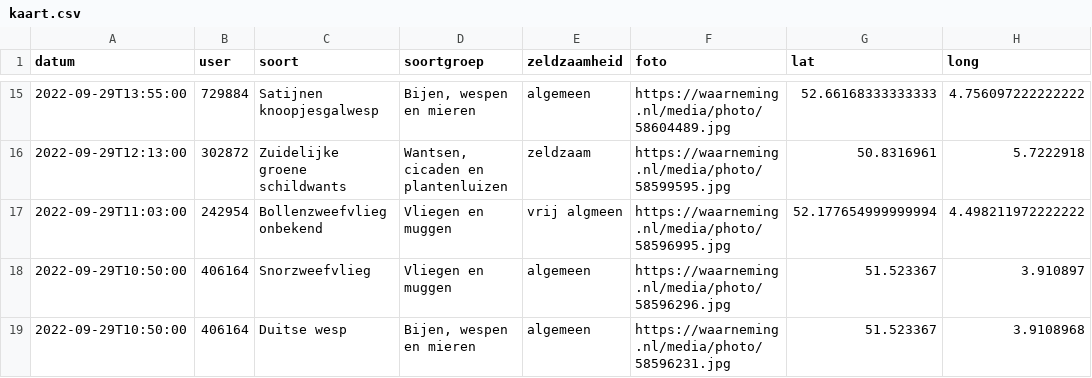
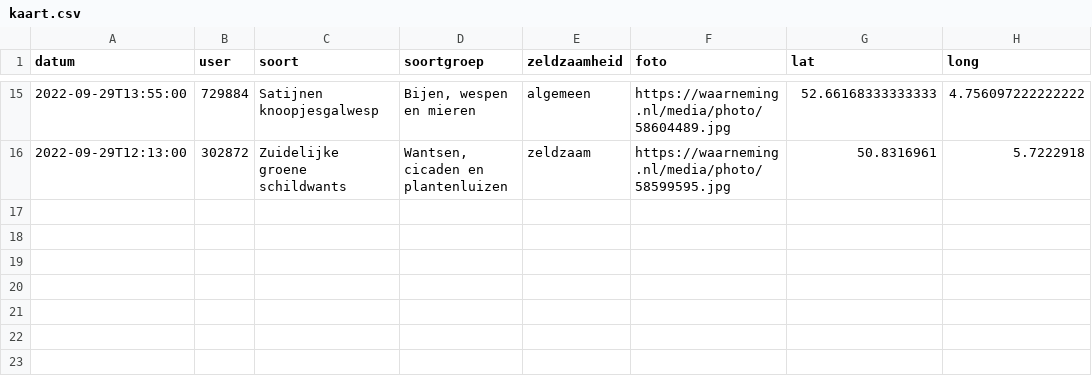
Before and after one commit to erikvangameren/dewildetuin, a CSV file: kaart.csv, drawn as a sheet; only a part is shown, gaps mark what is left out.

```diff
--- a/kaart.csv
+++ b/kaart.csv
@@ -16,4 +16 @@
 "2022-09-29T12:13:00","302872","Zuidelijke groene schildwants","Wantsen, cicaden en plantenluizen","zeldzaam","https://waarneming.nl/media/photo/58599595.jpg","50.8316961","5.7222918",
-"2022-09-29T11:03:00","242954","Bollenzweefvlieg onbekend","Vliegen en muggen","vrij algmeen","https://waarneming.nl/media/photo/58596995.jpg","52.177654999999994","4.498211972222222",
-"2022-09-29T10:50:00","406164","Snorzweefvlieg","Vliegen en muggen","algemeen","https://waarneming.nl/media/photo/58596296.jpg","51.523367","3.910897",
-"2022-09-29T10:50:00","406164","Duitse wesp","Bijen, wespen en mieren","algemeen","https://waarneming.nl/media/photo/58596231.jpg","51.523367","3.9108968",
```
